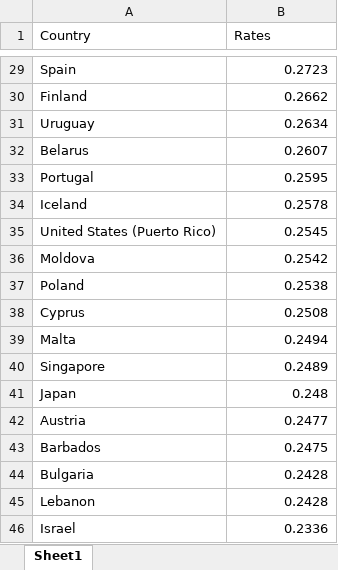
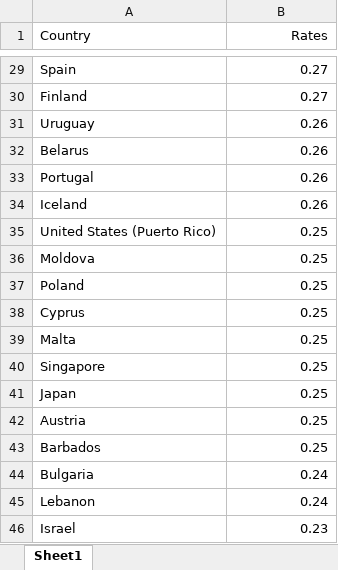
Before and after one commit to Makimousse/Cancer, an Excel workbook: Datasheet2-country.xlsx, sheet Sheet1, drawn as a sheet; only a part is shown, gaps mark what is left out; values as stored, in another font and other column widths than the file's, no borders; table styles not drawn; the diff covers the shown part only; the diff names each change by its address in the sheet, - before the commit and + after, or states it on an @@ line.

```diff
--- a/Datasheet2-country.xlsx (sheet Sheet1)
+++ b/Datasheet2-country.xlsx (sheet Sheet1)
-B1 alignment: left
+B1 alignment: right
-B29 (Rates): 0.2723
+B29 (Rates): 0.27
-B30 (Rates): 0.2662
+B30 (Rates): 0.27
-B31 (Rates): 0.2634
+B31 (Rates): 0.26
-B32 (Rates): 0.2607
+B32 (Rates): 0.26
-B33 (Rates): 0.2595
+B33 (Rates): 0.26
-B34 (Rates): 0.2578
+B34 (Rates): 0.26
-B35 (Rates): 0.2545
+B35 (Rates): 0.25
-B36 (Rates): 0.2542
+B36 (Rates): 0.25
-B37 (Rates): 0.2538
+B37 (Rates): 0.25
-B38 (Rates): 0.2508
+B38 (Rates): 0.25
-B39 (Rates): 0.2494
+B39 (Rates): 0.25
-B40 (Rates): 0.2489
+B40 (Rates): 0.25
-B41 (Rates): 0.248
+B41 (Rates): 0.25
-B42 (Rates): 0.2477
+B42 (Rates): 0.25
-B43 (Rates): 0.2475
+B43 (Rates): 0.25
-B44:B45 (Rates): 0.2428
+B44:B45 (Rates): 0.24
-B46 (Rates): 0.2336
+B46 (Rates): 0.23
```
Also changed, not shown: 27 edited cells elsewhere in this sheet.
